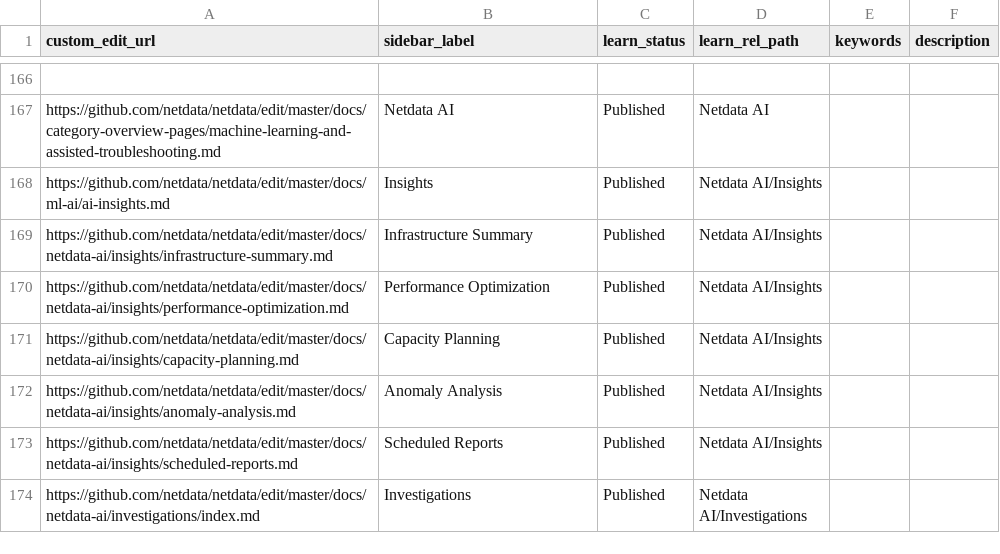
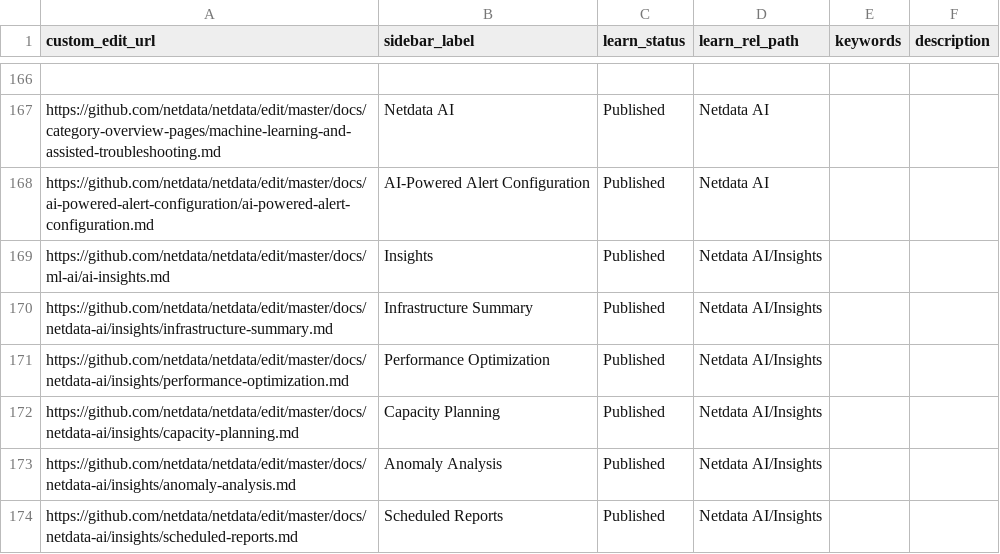
Before and after one commit to SimonTingle/netdata, a CSV file: docs/.map/map.csv, drawn as a sheet; only a part is shown, gaps mark what is left out; the shorter side is filled out with more unchanged rows; the diff names each change by its address in the sheet, - before the commit and + after, or states it on an @@ line.

Commit message:
Add AI-Powered Alert Configuration docs entry (#21482)
Co-authored-by: ilyam8 <ilya@netdata.cloud>

```diff
--- a/docs/.map/map.csv
+++ b/docs/.map/map.csv
+row 168: https://github.com/netdata/netdata/edit/master/docs/ai-powered-alert-configuration/ai-powered-alert-configuration.md | AI-Powered Alert Configuration | Published | Netdata AI
```
Also changed, not shown: 1 other file.
